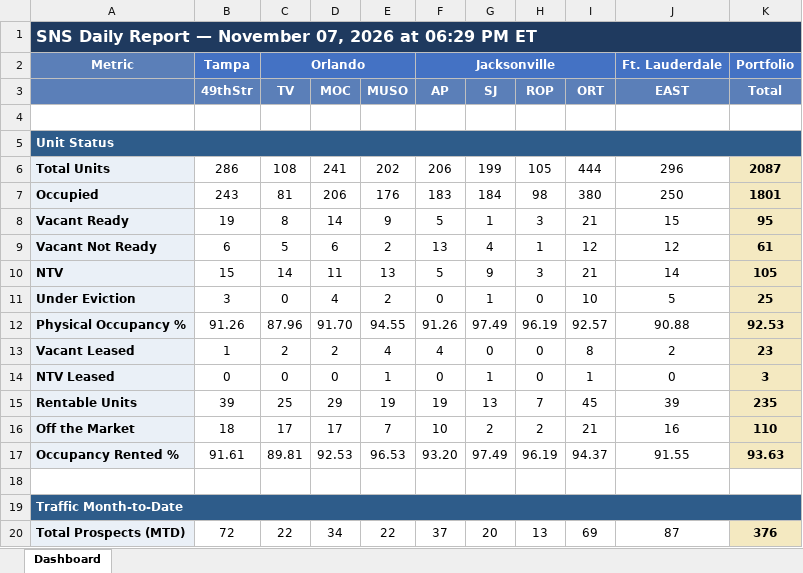
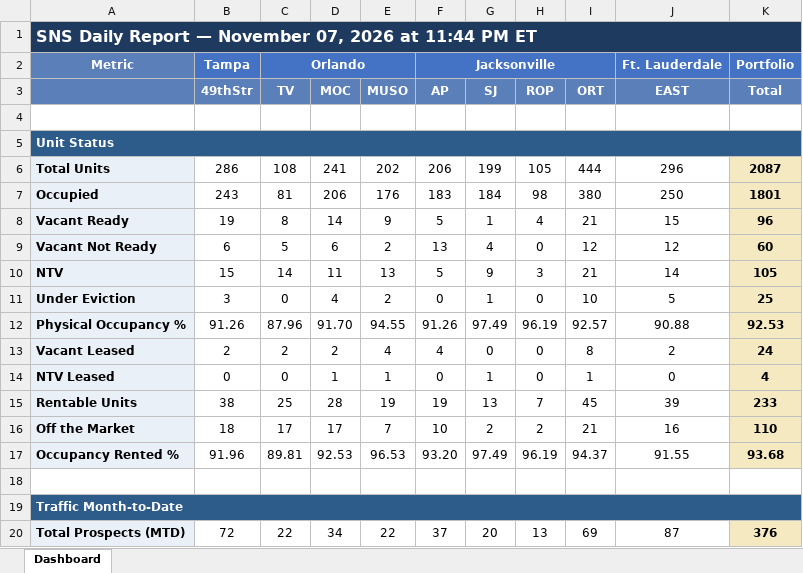
Before and after one commit to ymi-flowing/sns-daily-report, an Excel workbook: dashboard.xlsx, sheet Dashboard, drawn as a sheet; only a part is shown; values as stored, in another font and other column widths than the file's, no borders; the diff covers the shown part only; the diff names each change by its address in the sheet, - before the commit and + after, or states it on an @@ line.

```diff
--- a/dashboard.xlsx (sheet Dashboard)
+++ b/dashboard.xlsx (sheet Dashboard)
-A1: …2026 at 06:29 PM ET
+A1: …2026 at 11:44 PM ET
-H8 (ROP): 3
+H8 (ROP): 4
-K8 (Total): 95
+K8 (Total): 96
-H9 (ROP): 1
+H9 (ROP): 0
-K9 (Total): 61
+K9 (Total): 60
-B13 (49thStr): 1
+B13 (49thStr): 2
-K13 (Total): 23
+K13 (Total): 24
-D14 (MOC): 0
+D14 (MOC): 1
-K14 (Total): 3
+K14 (Total): 4
-B15 (49thStr): 39
+B15 (49thStr): 38
-D15 (MOC): 29
+D15 (MOC): 28
-K15 (Total): 235
+K15 (Total): 233
-B17 (49thStr): 91.61
+B17 (49thStr): 91.96
-K17 (Total): 93.63
+K17 (Total): 93.68
```
Also changed, not shown: 1 added row, 1 removed row and 61 edited cells elsewhere in this sheet, 4 other files.
